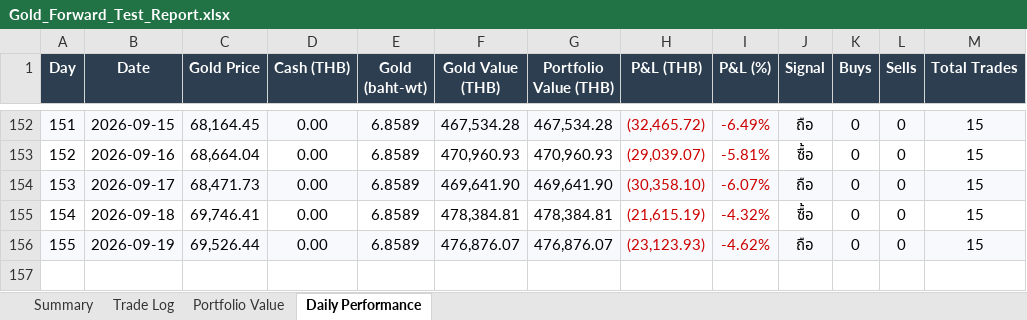
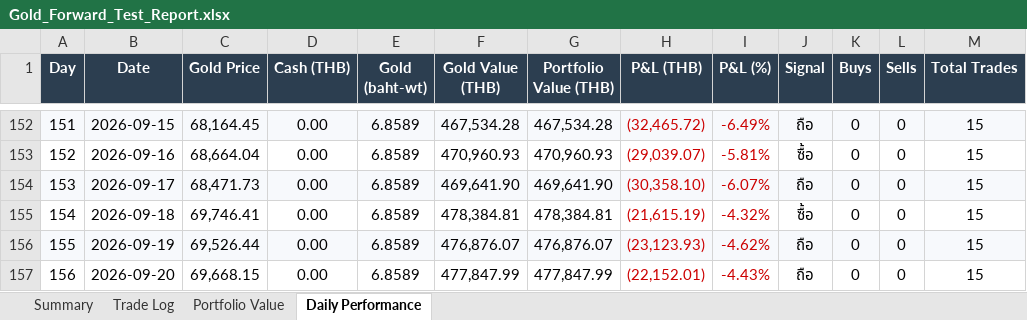
Before and after one commit to PP8825/gold-signal, an Excel workbook: Gold_Forward_Test_Report.xlsx, sheet Daily Performance, drawn as a sheet; only a part is shown, gaps mark what is left out; values as stored, in another font and other column widths than the file's, no borders; charts and pictures not drawn; the diff names each change by its address in the sheet, - before the commit and + after, or states it on an @@ line.

```diff
--- a/Gold_Forward_Test_Report.xlsx (sheet Daily Performance)
+++ b/Gold_Forward_Test_Report.xlsx (sheet Daily Performance)
+row 157: 156 | 2026-09-20 | 69,668.15 | 0.00 | 6.8589 | 477,847.99 | 477,847.99 | (22,152.01) | -4.43% | ถือ | 0 | 0 | 15
```
Also changed, not shown: charts or pictures, 2 other files.
